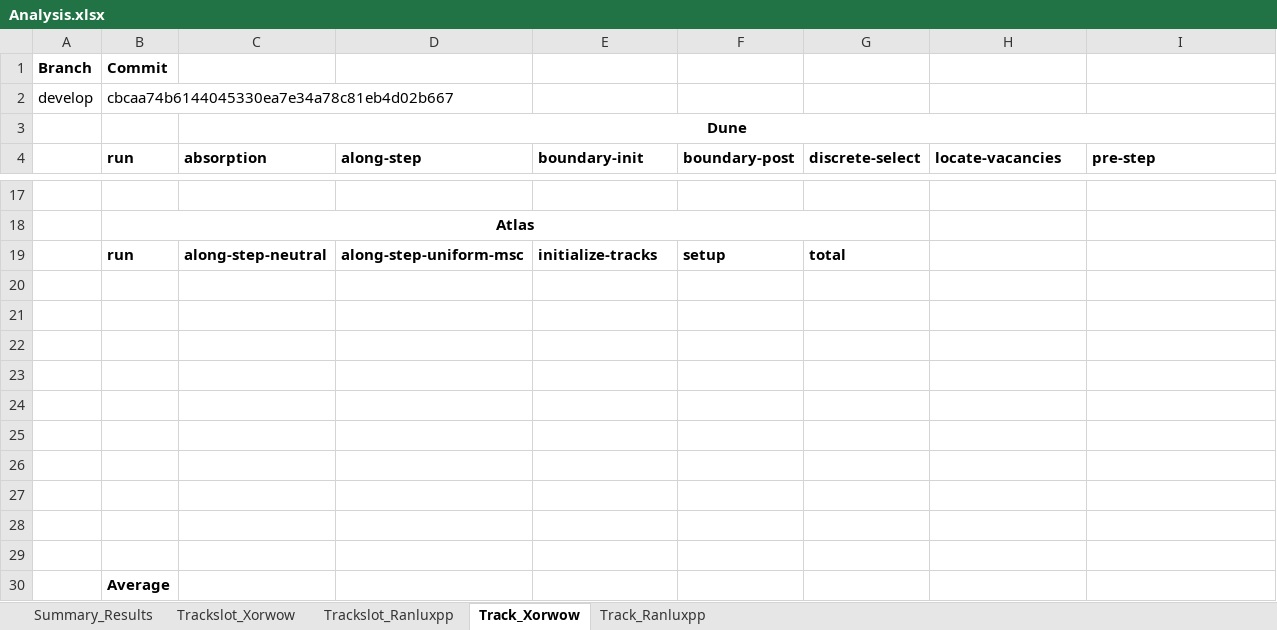
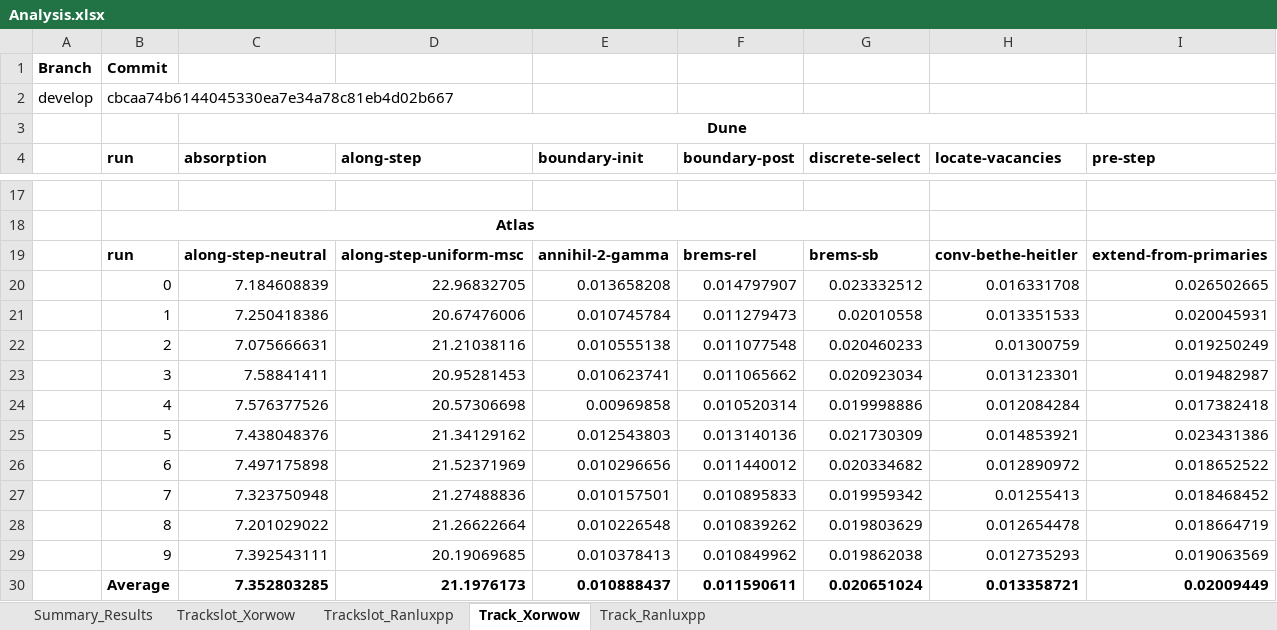
Before and after one commit to davidsgr/celer_analysis, an Excel workbook: Analysis.xlsx, sheet Track_Xorwow, drawn as a sheet; only a part is shown, gaps mark what is left out; values as stored, in another font and other column widths than the file's, no borders; removed rows and columns are numbered as before the commit, all else as after; rows hold the shown columns only; the diff names each change by its address in the sheet, - before the commit and + after, or states it on an @@ line.

```diff
--- a/Analysis.xlsx (sheet Track_Xorwow)
+++ b/Analysis.xlsx (sheet Track_Xorwow)
-row 19:  | run | along-step-neutral | along-step-uniform-msc | initialize-tracks | setup | total
-row 19: (empty)
+row 19:  | run | along-step-neutral | along-step-uniform-msc | annihil-2-gamma | brems-rel | brems-sb | conv-bethe-heitler | extend-from-primaries
-row 20: (empty)
+row 20:  | 0 | 7.184608839 | 22.96832705 | 0.013658208 | 0.014797907 | 0.023332512 | 0.016331708 | 0.026502665
-row 21: (empty)
+row 21:  | 1 | 7.250418386 | 20.67476006 | 0.010745784 | 0.011279473 | 0.02010558 | 0.013351533 | 0.020045931
-row 22: (empty)
+row 22:  | 2 | 7.075666631 | 21.21038116 | 0.010555138 | 0.011077548 | 0.020460233 | 0.01300759 | 0.019250249
-row 23: (empty)
+row 23:  | 3 | 7.58841411 | 20.95281453 | 0.010623741 | 0.011065662 | 0.020923034 | 0.013123301 | 0.019482987
-row 24: (empty)
+row 24:  | 4 | 7.576377526 | 20.57306698 | 0.00969858 | 0.010520314 | 0.019998886 | 0.012084284 | 0.017382418
-row 25: (empty)
+row 25:  | 5 | 7.438048376 | 21.34129162 | 0.012543803 | 0.013140136 | 0.021730309 | 0.014853921 | 0.023431386
-row 26: (empty)
+row 26:  | 6 | 7.497175898 | 21.52371969 | 0.010296656 | 0.011440012 | 0.020334682 | 0.012890972 | 0.018652522
-row 27: (empty)
+row 27:  | 7 | 7.323750948 | 21.27488836 | 0.010157501 | 0.010895833 | 0.019959342 | 0.01255413 | 0.018468452
-row 28: (empty)
+row 28:  | 8 | 7.201029022 | 21.26622664 | 0.010226548 | 0.010839262 | 0.019803629 | 0.012654478 | 0.018664719
-row 30:  | Average
+row 29:  | 9 | 7.392543111 | 20.19069685 | 0.010378413 | 0.010849962 | 0.019862038 | 0.012735293 | 0.019063569
+row 30:  | Average | 7.352803285 | 21.1976173 | 0.010888437 | 0.011590611 | 0.020651024 | 0.013358721 | 0.02009449
```
Also changed, not shown: sheet Summary_Results, sheet Trackslot_Ranluxpp, sheet Trackslot_Xorwow, sheet Track_Ranluxpp, formulas that keep their value.
